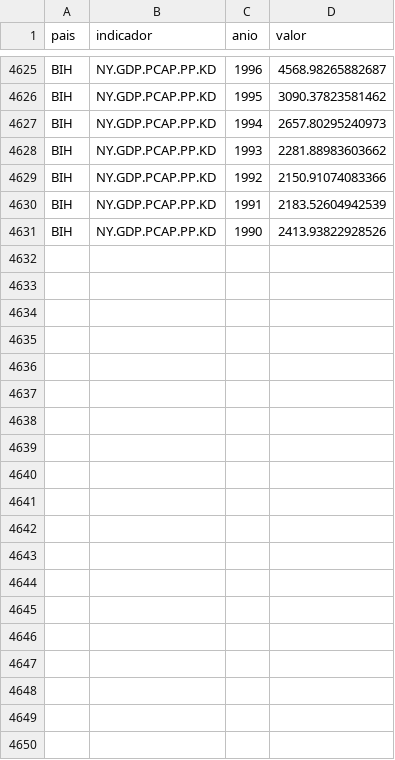
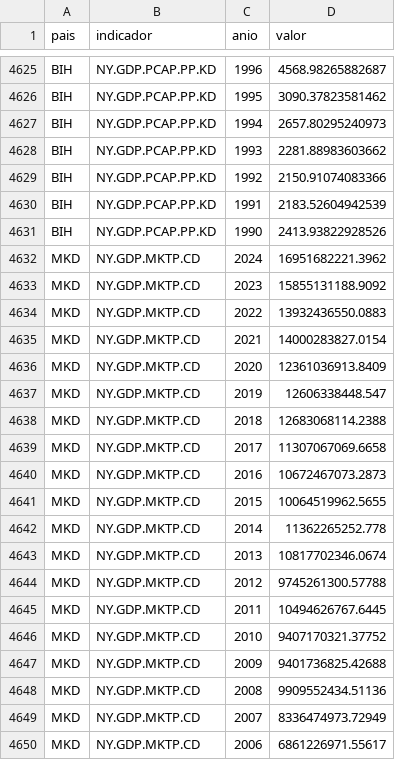
Before and after one commit to OposicionTCEE/temario, a CSV file: Ejercicio-3/Parte-B/3.B.35/Code/datos/wdi_series.csv, drawn as a sheet; only a part is shown, gaps mark what is left out; the diff covers the shown part only; the diff names each change by its address in the sheet, - before the commit and + after, or states it on an @@ line.

```diff
--- a/Ejercicio-3/Parte-B/3.B.35/Code/datos/wdi_series.csv
+++ b/Ejercicio-3/Parte-B/3.B.35/Code/datos/wdi_series.csv
+row 4632: MKD | NY.GDP.MKTP.CD | 2024 | 16951682221.3962
+row 4633: MKD | NY.GDP.MKTP.CD | 2023 | 15855131188.9092
+row 4634: MKD | NY.GDP.MKTP.CD | 2022 | 13932436550.0883
+row 4635: MKD | NY.GDP.MKTP.CD | 2021 | 14000283827.0154
+row 4636: MKD | NY.GDP.MKTP.CD | 2020 | 12361036913.8409
+row 4637: MKD | NY.GDP.MKTP.CD | 2019 | 12606338448.547
+row 4638: MKD | NY.GDP.MKTP.CD | 2018 | 12683068114.2388
+row 4639: MKD | NY.GDP.MKTP.CD | 2017 | 11307067069.6658
+row 4640: MKD | NY.GDP.MKTP.CD | 2016 | 10672467073.2873
+row 4641: MKD | NY.GDP.MKTP.CD | 2015 | 10064519962.5655
+row 4642: MKD | NY.GDP.MKTP.CD | 2014 | 11362265252.778
+row 4643: MKD | NY.GDP.MKTP.CD | 2013 | 10817702346.0674
+row 4644: MKD | NY.GDP.MKTP.CD | 2012 | 9745261300.57788
+row 4645: MKD | NY.GDP.MKTP.CD | 2011 | 10494626767.6445
+row 4646: MKD | NY.GDP.MKTP.CD | 2010 | 9407170321.37752
+row 4647: MKD | NY.GDP.MKTP.CD | 2009 | 9401736825.42688
+row 4648: MKD | NY.GDP.MKTP.CD | 2008 | 9909552434.51136
+row 4649: MKD | NY.GDP.MKTP.CD | 2007 | 8336474973.72949
+row 4650: MKD | NY.GDP.MKTP.CD | 2006 | 6861226971.55617
```
Also changed, not shown: 16 added rows elsewhere in this file.
